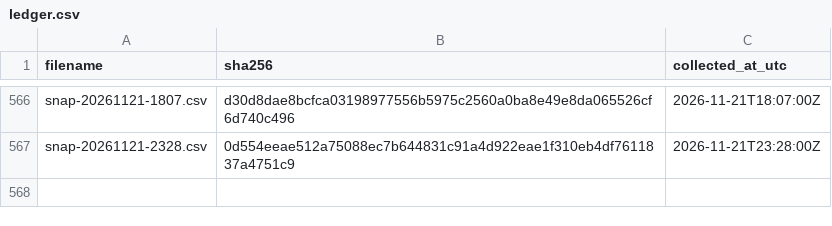
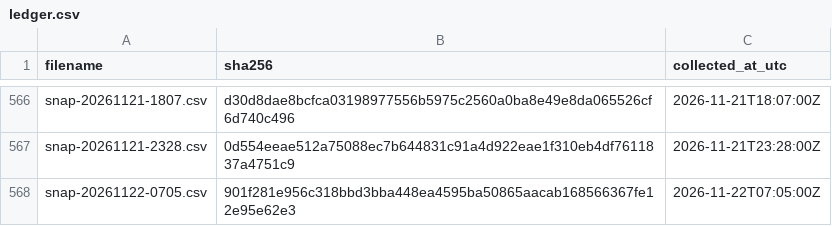
Before and after one commit to twill3c/midashi-sanmenkyo, a CSV file: data/ledger.csv, drawn as a sheet; only a part is shown, gaps mark what is left out.

```diff
--- a/data/ledger.csv
+++ b/data/ledger.csv
@@ -567 +567,2 @@ snap-20261121-1807.csv,d30d8dae8bcfca03198977556b5975c2560a0ba8e49e8da065526cf6d
 snap-20261121-2328.csv,0d554eeae512a75088ec7b644831c91a4d922eae1f310eb4df7611837a4751c9,2026-11-21T23:28:00Z
+snap-20261122-0705.csv,901f281e956c318bbd3bba448ea4595ba50865aacab168566367fe12e95e62e3,2026-11-22T07:05:00Z
```
Also changed, not shown: data/processed/clusters.csv, data/processed/stats.csv, 5 other files.
